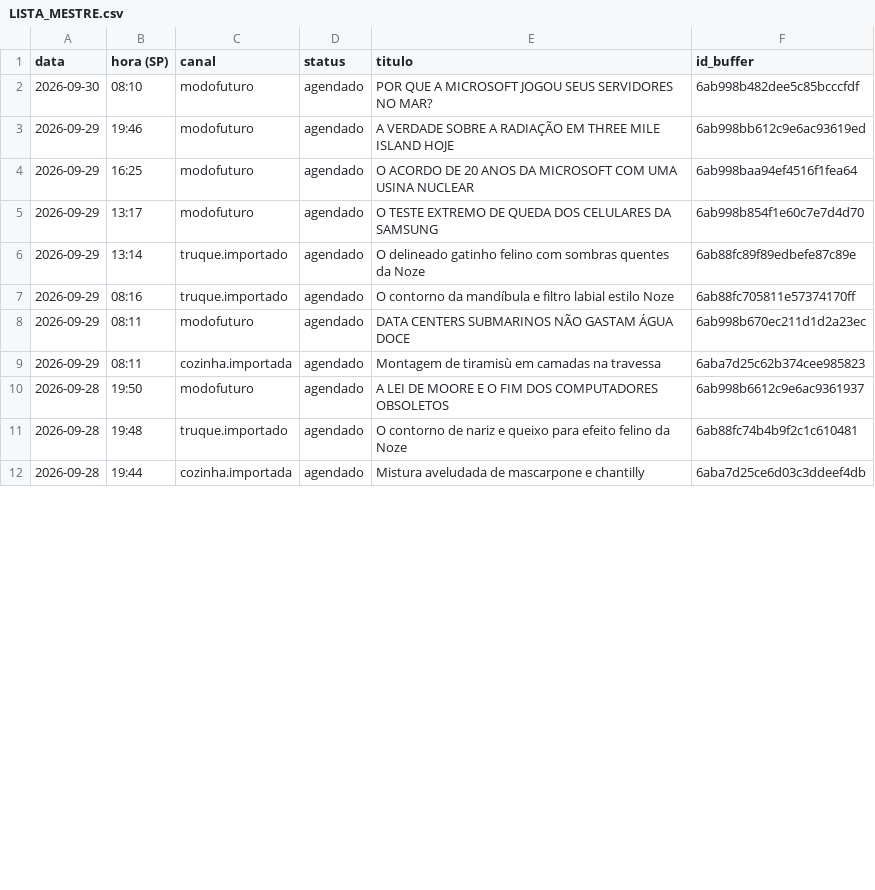
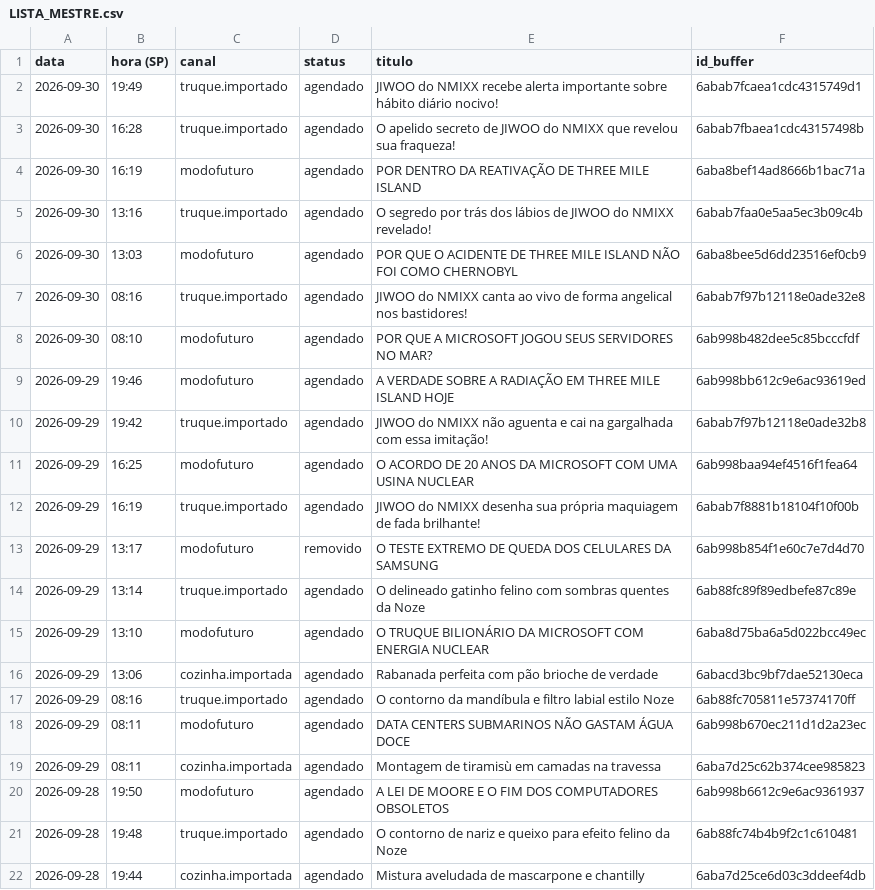
Before and after one commit to poisonb9/Modo-Futuro, a CSV file: estado/LISTA_MESTRE.csv, drawn as a sheet; only a part is shown; the diff covers the shown part only.

```diff
--- a/estado/LISTA_MESTRE.csv
+++ b/estado/LISTA_MESTRE.csv
@@ -1,7 +1,17 @@
 data;hora (SP);canal;status;titulo;id_buffer
+2026-09-30;19:49;truque.importado;agendado;JIWOO do NMIXX recebe alerta importante sobre hábito diário nocivo!;6abab7fcaea1cdc4315749d1
+2026-09-30;16:28;truque.importado;agendado;O apelido secreto de JIWOO do NMIXX que revelou sua fraqueza!;6abab7fbaea1cdc43157498b
+2026-09-30;16:19;modofuturo;agendado;POR DENTRO DA REATIVAÇÃO DE THREE MILE ISLAND;6aba8bef14ad8666b1bac71a
+2026-09-30;13:16;truque.importado;agendado;O segredo por trás dos lábios de JIWOO do NMIXX revelado!;6abab7faa0e5aa5ec3b09c4b
+2026-09-30;13:03;modofuturo;agendado;POR QUE O ACIDENTE DE THREE MILE ISLAND NÃO FOI COMO CHERNOBYL;6aba8bee5d6dd23516ef0cb9
+2026-09-30;08:16;truque.importado;agendado;JIWOO do NMIXX canta ao vivo de forma angelical nos bastidores!;6abab7f97b12118e0ade32e8
 2026-09-30;08:10;modofuturo;agendado;POR QUE A MICROSOFT JOGOU SEUS SERVIDORES NO MAR?;6ab998b482dee5c85bcccfdf
 2026-09-29;19:46;modofuturo;agendado;A VERDADE SOBRE A RADIAÇÃO EM THREE MILE ISLAND HOJE;6ab998bb612c9e6ac93619ed
+2026-09-29;19:42;truque.importado;agendado;JIWOO do NMIXX não aguenta e cai na gargalhada com essa imitação!;6abab7f97b12118e0ade32b8
 2026-09-29;16:25;modofuturo;agendado;O ACORDO DE 20 ANOS DA MICROSOFT COM UMA USINA NUCLEAR;6ab998baa94ef4516f1fea64
-2026-09-29;13:17;modofuturo;agendado;O TESTE EXTREMO DE QUEDA DOS CELULARES DA SAMSUNG;6ab998b854f1e60c7e7d4d70
+2026-09-29;16:19;truque.importado;agendado;JIWOO do NMIXX desenha sua própria maquiagem de fada brilhante!;6abab7f8881b18104f10f00b
+2026-09-29;13:17;modofuturo;removido;O TESTE EXTREMO DE QUEDA DOS CELULARES DA SAMSUNG;6ab998b854f1e60c7e7d4d70
 2026-09-29;13:14;truque.importado;agendado;O delineado gatinho felino com sombras quentes da Noze;6ab88fc89f89edbefe87c89e
+2026-09-29;13:10;modofuturo;agendado;O TRUQUE BILIONÁRIO DA MICROSOFT COM ENERGIA NUCLEAR;6aba8d75ba6a5d022bcc49ec
+2026-09-29;13:06;cozinha.importada;agendado;Rabanada perfeita com pão brioche de verdade;6abacd3bc9bf7dae52130eca
 2026-09-29;08:16;truque.importado;agendado;O contorno da mandíbula e filtro labial estilo Noze;6ab88fc705811e57374170ff
```
Also changed, not shown: 23 edited cells elsewhere in this file, 5 other files.
